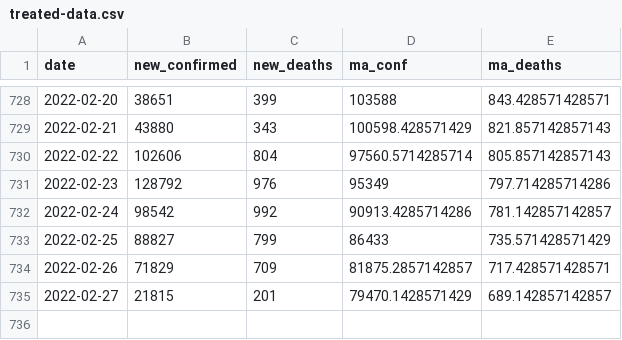
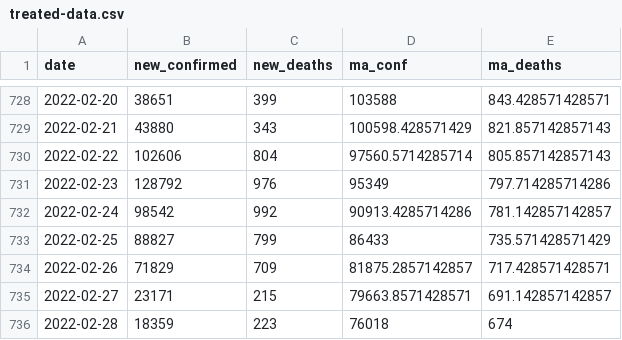
Before and after one commit to ramongss/COVID19-AutoReports, a CSV file: data/treated-data.csv, drawn as a sheet; only a part is shown, gaps mark what is left out.

```diff
--- a/data/treated-data.csv
+++ b/data/treated-data.csv
@@ -734,2 +734,3 @@
 2022-02-26,71829,709,81875.2857142857,717.428571428571
-2022-02-27,21815,201,79470.1428571429,689.142857142857
+2022-02-27,23171,215,79663.8571428571,691.142857142857
+2022-02-28,18359,223,76018,674
```
Also changed, not shown: 3 other files.
